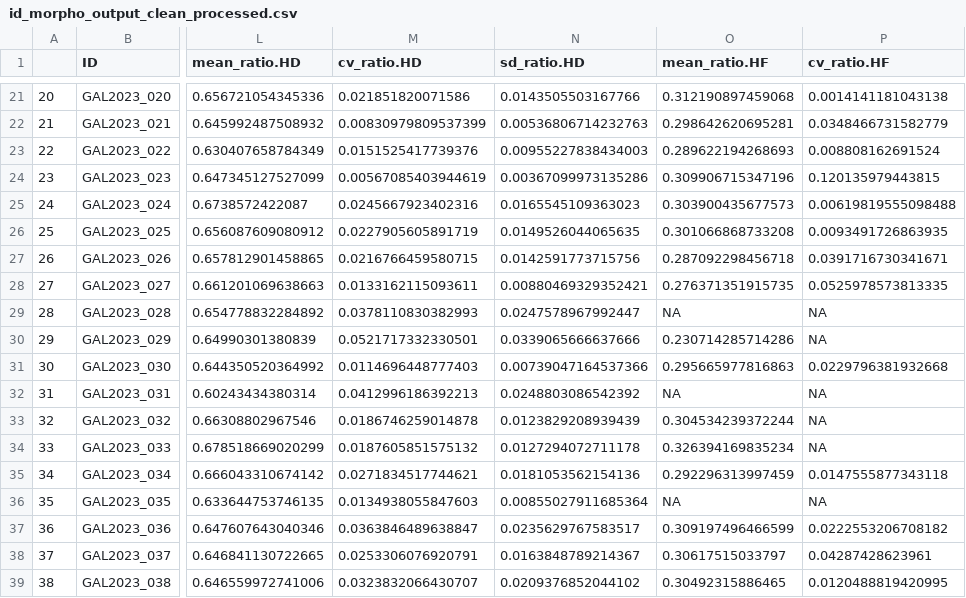
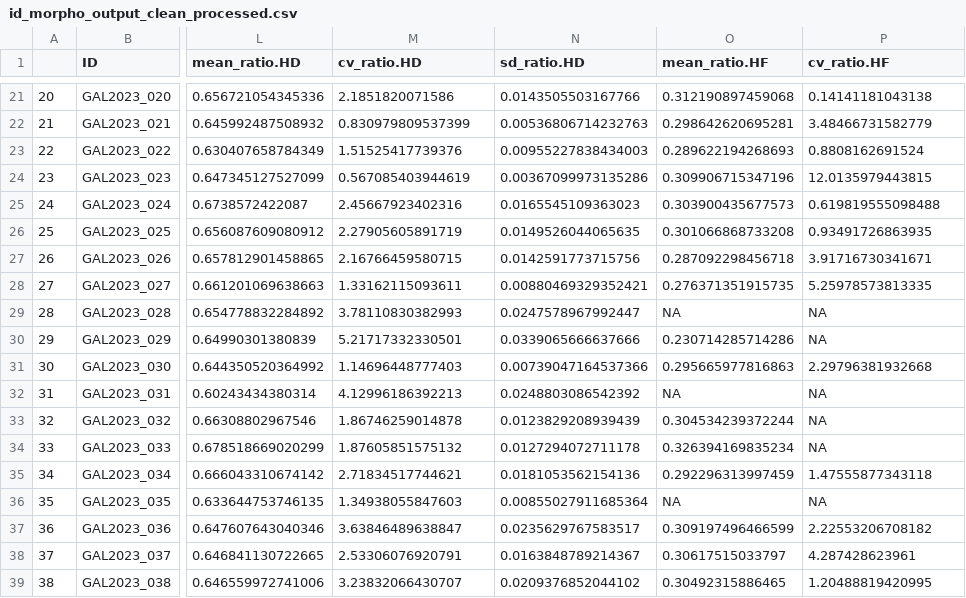
Before and after one commit to anaeguiguren/SpermWhale_SexAge_Drone_VSC, a CSV file: Data/Processed_Data/id_morpho_output_clean_processed.csv, drawn as a sheet; only a part is shown, gaps mark what is left out; the diff covers the shown part only; the diff names each change by its address in the sheet, - before the commit and + after, or states it on an @@ line.

```diff
--- a/Data/Processed_Data/id_morpho_output_clean_processed.csv
+++ b/Data/Processed_Data/id_morpho_output_clean_processed.csv
-M21 (cv_ratio.HD): 0.021851820071586
+M21 (cv_ratio.HD): 2.1851820071586
-P21 (cv_ratio.HF): 0.0014141181043138
+P21 (cv_ratio.HF): 0.14141181043138
-M22 (cv_ratio.HD): 0.00830979809537399
+M22 (cv_ratio.HD): 0.830979809537399
-P22 (cv_ratio.HF): 0.0348466731582779
+P22 (cv_ratio.HF): 3.48466731582779
-M23 (cv_ratio.HD): 0.0151525417739376
+M23 (cv_ratio.HD): 1.51525417739376
-P23 (cv_ratio.HF): 0.008808162691524
+P23 (cv_ratio.HF): 0.8808162691524
-M24 (cv_ratio.HD): 0.00567085403944619
+M24 (cv_ratio.HD): 0.567085403944619
-P24 (cv_ratio.HF): 0.120135979443815
+P24 (cv_ratio.HF): 12.0135979443815
-M25 (cv_ratio.HD): 0.0245667923402316
+M25 (cv_ratio.HD): 2.45667923402316
-P25 (cv_ratio.HF): 0.00619819555098488
+P25 (cv_ratio.HF): 0.619819555098488
-M26 (cv_ratio.HD): 0.0227905605891719
+M26 (cv_ratio.HD): 2.27905605891719
-P26 (cv_ratio.HF): 0.0093491726863935
+P26 (cv_ratio.HF): 0.93491726863935
-M27 (cv_ratio.HD): 0.0216766459580715
+M27 (cv_ratio.HD): 2.16766459580715
-P27 (cv_ratio.HF): 0.0391716730341671
+P27 (cv_ratio.HF): 3.91716730341671
-M28 (cv_ratio.HD): 0.0133162115093611
+M28 (cv_ratio.HD): 1.33162115093611
-P28 (cv_ratio.HF): 0.0525978573813335
+P28 (cv_ratio.HF): 5.25978573813335
-M29 (cv_ratio.HD): 0.0378110830382993
+M29 (cv_ratio.HD): 3.78110830382993
-M30 (cv_ratio.HD): 0.0521717332330501
+M30 (cv_ratio.HD): 5.21717332330501
-M31 (cv_ratio.HD): 0.0114696448777403
+M31 (cv_ratio.HD): 1.14696448777403
-P31 (cv_ratio.HF): 0.0229796381932668
+P31 (cv_ratio.HF): 2.29796381932668
-M32 (cv_ratio.HD): 0.0412996186392213
+M32 (cv_ratio.HD): 4.12996186392213
-M33 (cv_ratio.HD): 0.0186746259014878
+M33 (cv_ratio.HD): 1.86746259014878
-M34 (cv_ratio.HD): 0.0187605851575132
+M34 (cv_ratio.HD): 1.87605851575132
-M35 (cv_ratio.HD): 0.0271834517744621
+M35 (cv_ratio.HD): 2.71834517744621
-P35 (cv_ratio.HF): 0.0147555877343118
+P35 (cv_ratio.HF): 1.47555877343118
-M36 (cv_ratio.HD): 0.0134938055847603
+M36 (cv_ratio.HD): 1.34938055847603
-M37 (cv_ratio.HD): 0.0363846489638847
+M37 (cv_ratio.HD): 3.63846489638847
-P37 (cv_ratio.HF): 0.0222553206708182
+P37 (cv_ratio.HF): 2.22553206708182
-M38 (cv_ratio.HD): 0.0253306076920791
+M38 (cv_ratio.HD): 2.53306076920791
-P38 (cv_ratio.HF): 0.04287428623961
+P38 (cv_ratio.HF): 4.287428623961
-M39 (cv_ratio.HD): 0.0323832066430707
+M39 (cv_ratio.HD): 3.23832066430707
-P39 (cv_ratio.HF): 0.0120488819420995
+P39 (cv_ratio.HF): 1.20488819420995
```
Also changed, not shown: 125 edited cells elsewhere in this file, Data/Processed_Data/Measurement_error_correction_summary.csv, 7 other files.
